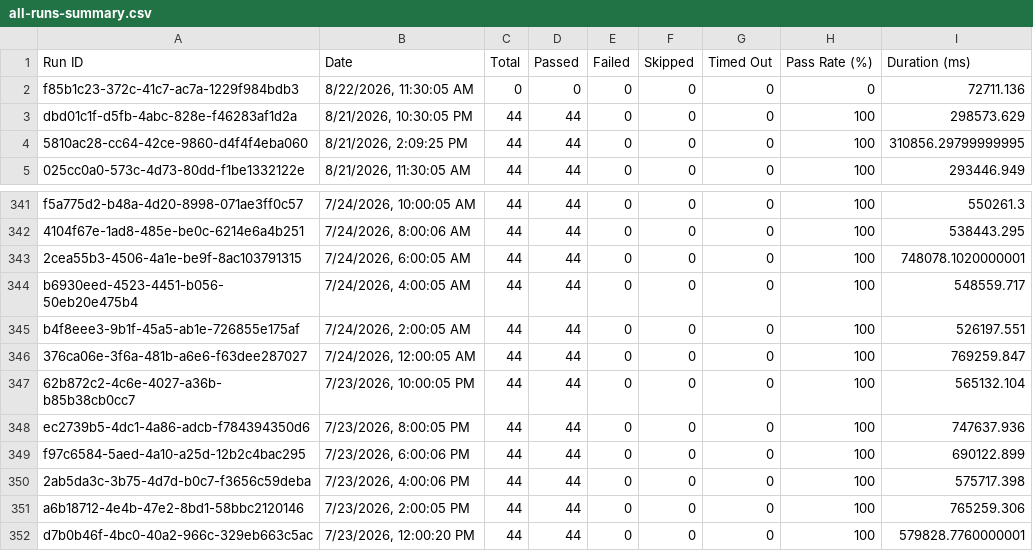
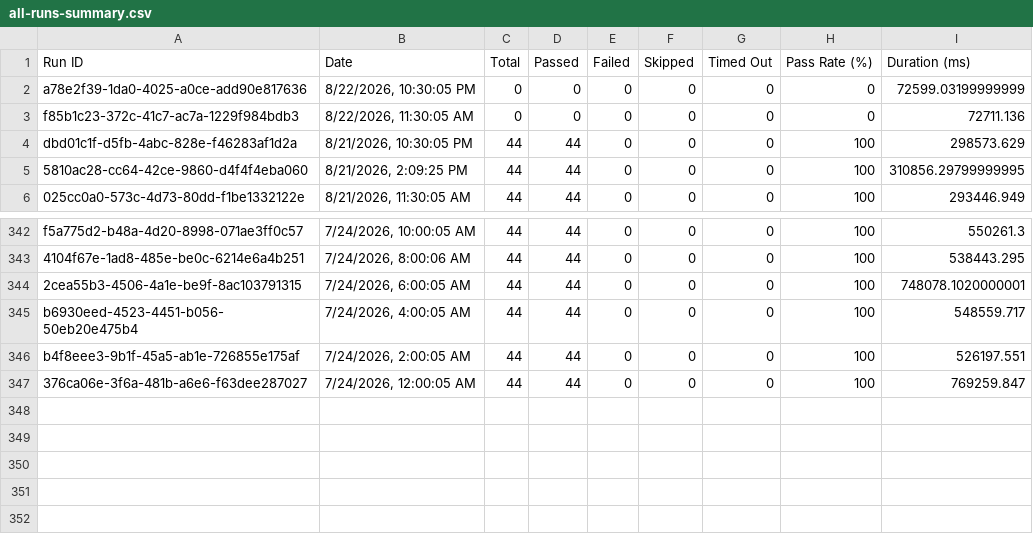
Before and after one commit to saira-uwc/Shunyalabs_console, a CSV file: docs/exports/all-runs-summary.csv, drawn as a sheet; only a part is shown, gaps mark what is left out; removed rows and columns are numbered as before the commit, all else as after; the diff names each change by its address in the sheet, - before the commit and + after, or states it on an @@ line.

Commit message:
Update dashboard data — Aug 23, 2026 04:01 AM IST

```diff
--- a/docs/exports/all-runs-summary.csv
+++ b/docs/exports/all-runs-summary.csv
+row 2: a78e2f39-1da0-4025-a0ce-add90e817636 | 8/22/2026, 10:30:05 PM | 0 | 0 | 0 | 0 | 0 | 0 | 72599.03199999999
-row 347: 62b872c2-4c6e-4027-a36b-b85b38cb0cc7 | 7/23/2026, 10:00:05 PM | 44 | 44 | 0 | 0 | 0 | 100 | 565132.104
-row 348: ec2739b5-4dc1-4a86-adcb-f784394350d6 | 7/23/2026, 8:00:05 PM | 44 | 44 | 0 | 0 | 0 | 100 | 747637.936
-row 349: f97c6584-5aed-4a10-a25d-12b2c4bac295 | 7/23/2026, 6:00:06 PM | 44 | 44 | 0 | 0 | 0 | 100 | 690122.899
-row 350: 2ab5da3c-3b75-4d7d-b0c7-f3656c59deba | 7/23/2026, 4:00:06 PM | 44 | 44 | 0 | 0 | 0 | 100 | 575717.398
-row 351: a6b18712-4e4b-47e2-8bd1-58bbc2120146 | 7/23/2026, 2:00:05 PM | 44 | 44 | 0 | 0 | 0 | 100 | 765259.306
-row 352: d7b0b46f-4bc0-40a2-966c-329eb663c5ac | 7/23/2026, 12:00:20 PM | 44 | 44 | 0 | 0 | 0 | 100 | 579828.7760000001
```
Also changed, not shown: 2 other files.
